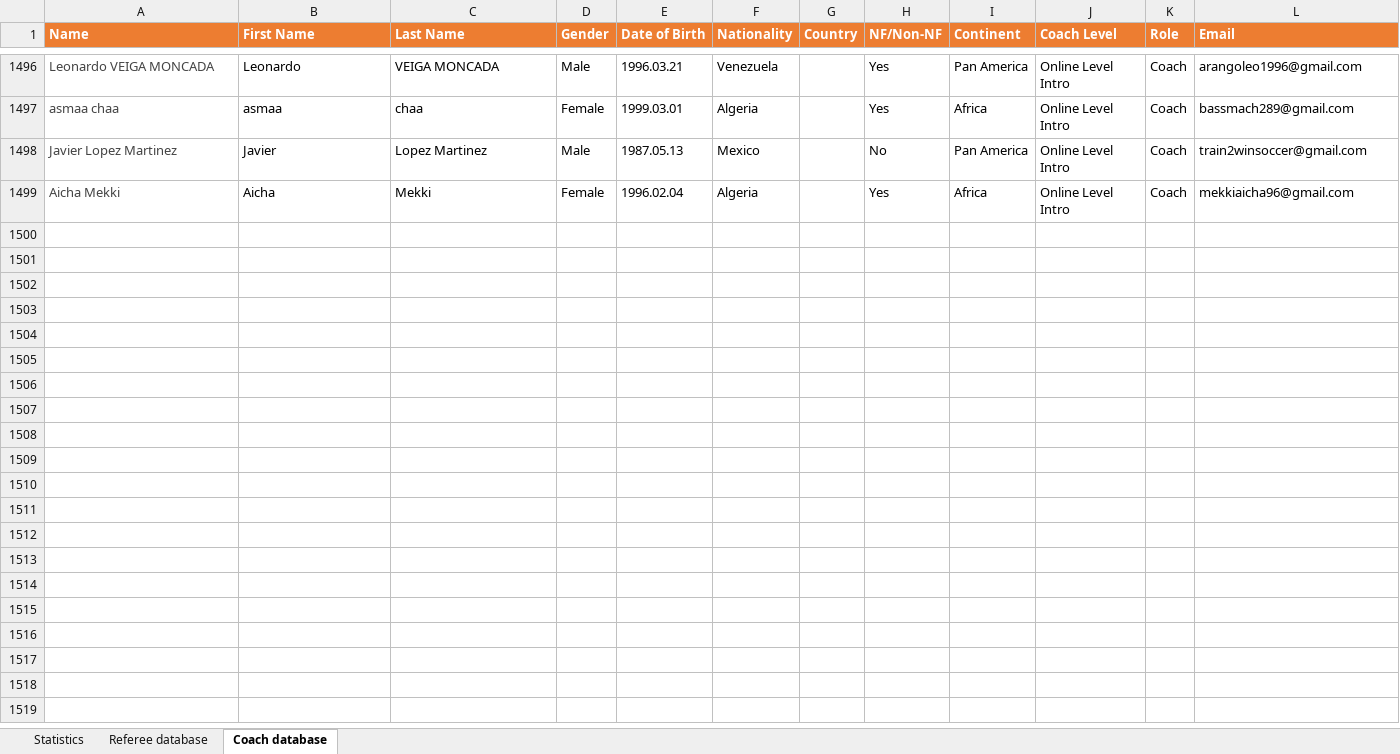
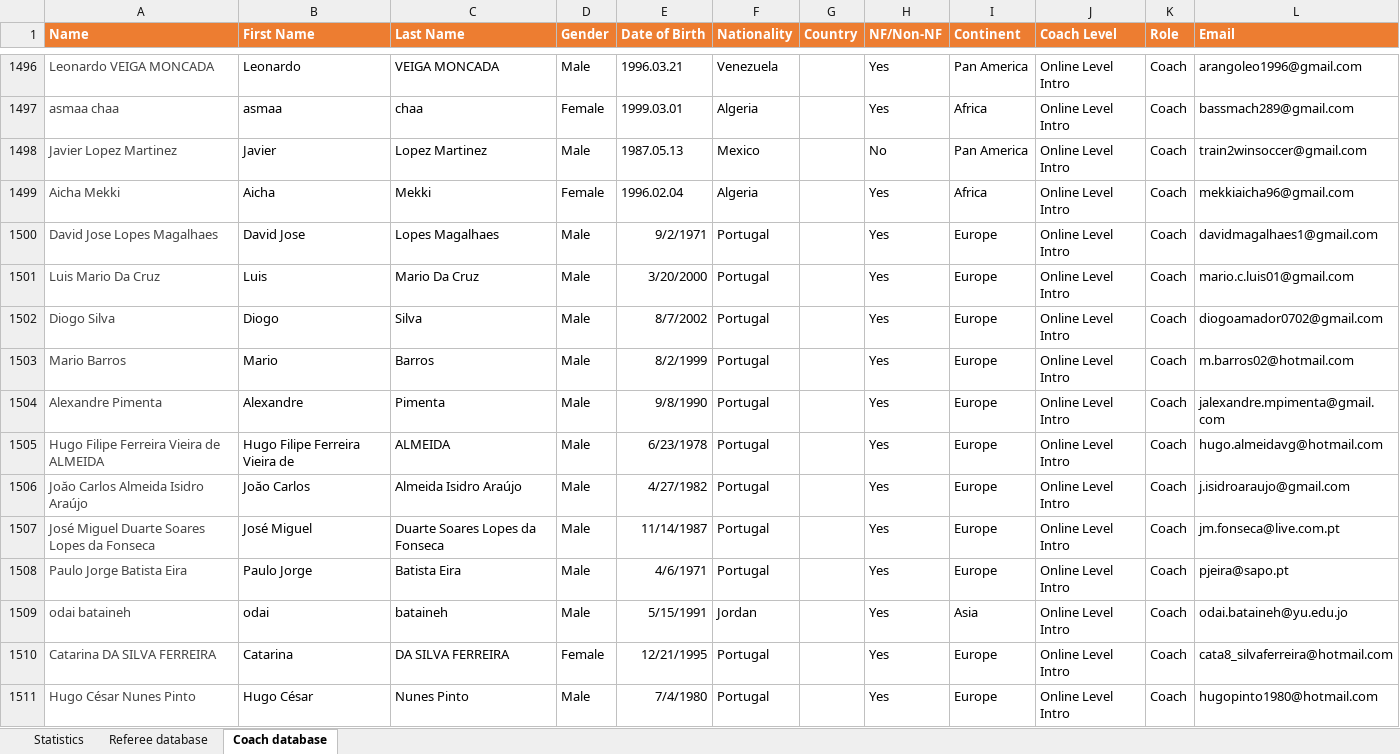
Before and after one commit to basketking/FITEQ-Education-Database, an Excel workbook: Education database.xlsx, sheet Coach database, drawn as a sheet; only a part is shown, gaps mark what is left out; values as stored, in another font and other column widths than the file's, no borders; table styles not drawn; the diff covers the shown part only; the diff names each change by its address in the sheet, - before the commit and + after, or states it on an @@ line.

Commit message:
Add files via upload

```diff
--- a/Education database.xlsx (sheet Coach database)
+++ b/Education database.xlsx (sheet Coach database)
+row 1500: David Jose Lopes Magalhaes | David Jose | Lopes Magalhaes | Male | 9/2/1971 | Portugal |  | Yes | Europe | Online Level Intro | Coach | davidmagalhaes1@gmail.com
+row 1501: Luis Mario Da Cruz | Luis | Mario Da Cruz | Male | 3/20/2000 | Portugal |  | Yes | Europe | Online Level Intro | Coach | mario.c.luis01@gmail.com
+row 1502: Diogo Silva | Diogo | Silva | Male | 8/7/2002 | Portugal |  | Yes | Europe | Online Level Intro | Coach | diogoamador0702@gmail.com
+row 1503: Mario Barros | Mario | Barros | Male | 8/2/1999 | Portugal |  | Yes | Europe | Online Level Intro | Coach | m.barros02@hotmail.com
+row 1504: Alexandre Pimenta | Alexandre | Pimenta | Male | 9/8/1990 | Portugal |  | Yes | Europe | Online Level Intro | Coach | jalexandre.mpimenta@gmail.com
+row 1505: Hugo Filipe Ferreira Vieira de ALMEIDA | Hugo Filipe Ferreira Vieira de | ALMEIDA | Male | 6/23/1978 | Portugal |  | Yes | Europe | Online Level Intro | Coach | hugo.almeidavg@hotmail.com
+row 1506: Joăo Carlos Almeida Isidro Araújo | Joăo Carlos | Almeida Isidro Araújo | Male | 4/27/1982 | Portugal |  | Yes | Europe | Online Level Intro | Coach | j.isidroaraujo@gmail.com
+row 1507: José Miguel Duarte Soares Lopes da Fonseca | José Miguel | Duarte Soares Lopes da Fonseca | Male | 11/14/1987 | Portugal |  | Yes | Europe | Online Level Intro | Coach | jm.fonseca@live.com.pt
+row 1508: Paulo Jorge Batista Eira | Paulo Jorge | Batista Eira | Male | 4/6/1971 | Portugal |  | Yes | Europe | Online Level Intro | Coach | pjeira@sapo.pt
+row 1509: odai bataineh | odai | bataineh | Male | 5/15/1991 | Jordan |  | Yes | Asia | Online Level Intro | Coach | odai.bataineh@yu.edu.jo
+row 1510: Catarina DA SILVA FERREIRA | Catarina | DA SILVA FERREIRA | Female | 12/21/1995 | Portugal |  | Yes | Europe | Online Level Intro | Coach | cata8_silvaferreira@hotmail.com
+row 1511: Hugo César Nunes Pinto | Hugo César | Nunes Pinto | Male | 7/4/1980 | Portugal |  | Yes | Europe | Online Level Intro | Coach | hugopinto1980@hotmail.com
```
Also changed, not shown: 11 added rows elsewhere in this sheet.
